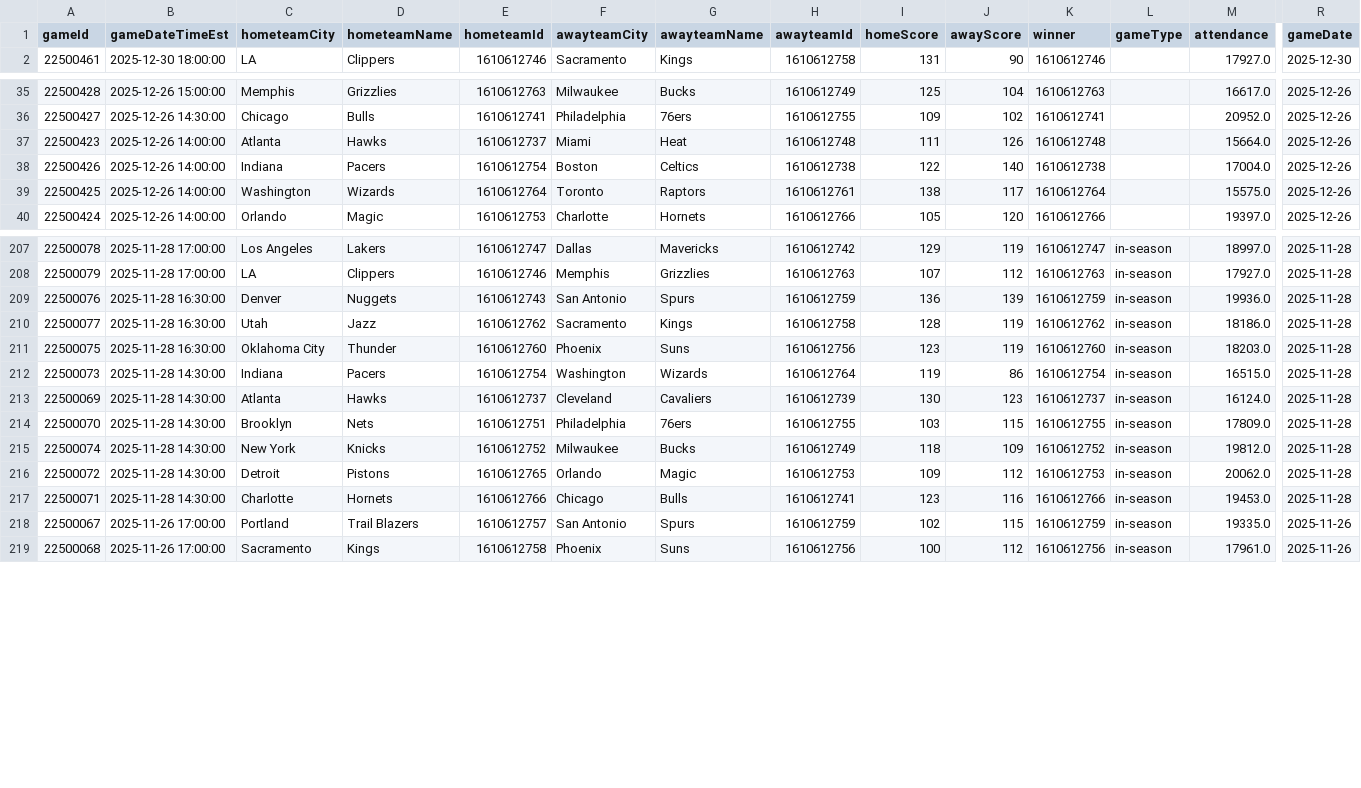
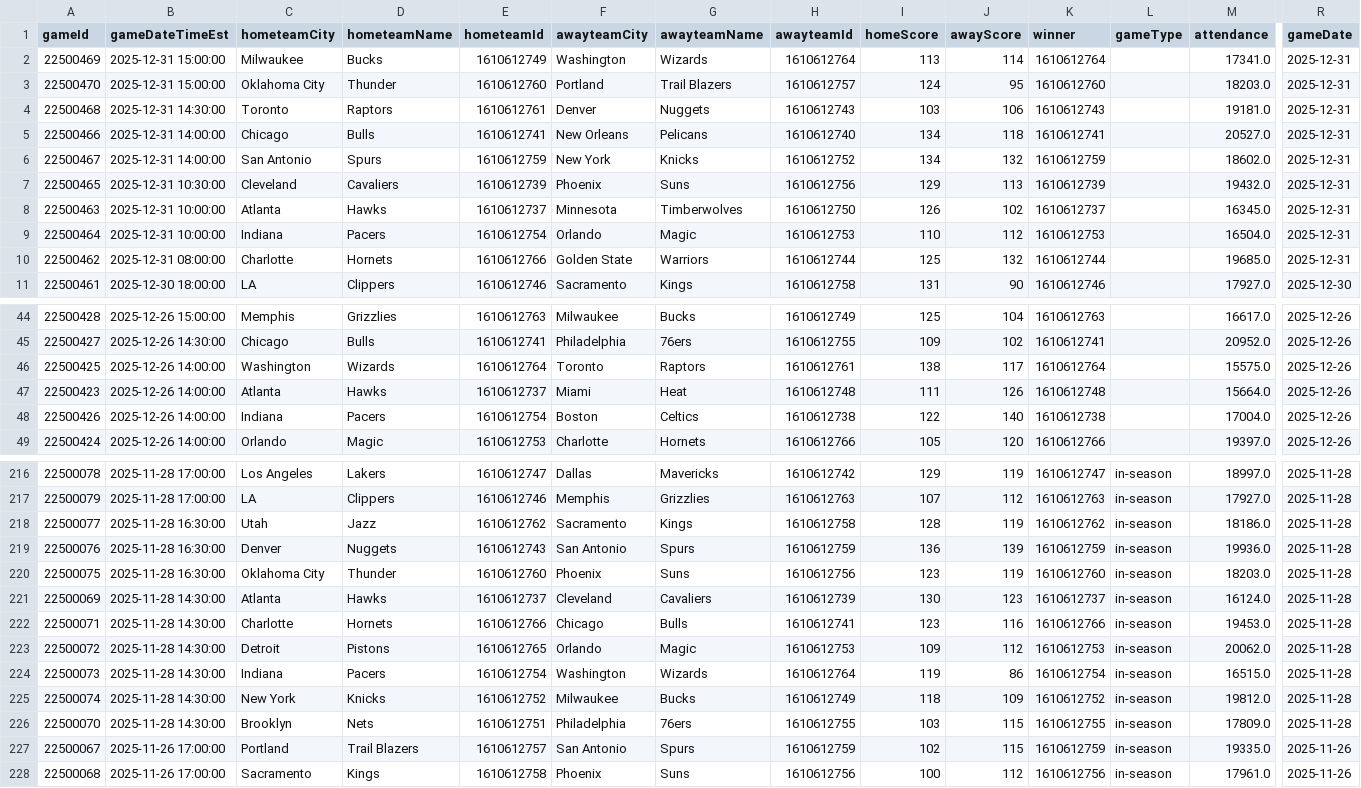
Before and after one commit to pcherian89/nba-game-analytics, a CSV file: Games_filtered.csv, drawn as a sheet; only a part is shown, gaps mark what is left out; rows hold the shown columns only; the diff covers the shown part only; the diff names each change by its address in the sheet, - before the commit and + after, or states it on an @@ line.

```diff
--- a/Games_filtered.csv
+++ b/Games_filtered.csv
+row 2: 22500469 | 2025-12-31 15:00:00 | Milwaukee | Bucks | 1610612749 | Washington | Wizards | 1610612764 | 113 | 114 | 1610612764 |  | 17341.0 | 2025-12-31
+row 3: 22500470 | 2025-12-31 15:00:00 | Oklahoma City | Thunder | 1610612760 | Portland | Trail Blazers | 1610612757 | 124 | 95 | 1610612760 |  | 18203.0 | 2025-12-31
+row 4: 22500468 | 2025-12-31 14:30:00 | Toronto | Raptors | 1610612761 | Denver | Nuggets | 1610612743 | 103 | 106 | 1610612743 |  | 19181.0 | 2025-12-31
+row 5: 22500466 | 2025-12-31 14:00:00 | Chicago | Bulls | 1610612741 | New Orleans | Pelicans | 1610612740 | 134 | 118 | 1610612741 |  | 20527.0 | 2025-12-31
+row 6: 22500467 | 2025-12-31 14:00:00 | San Antonio | Spurs | 1610612759 | New York | Knicks | 1610612752 | 134 | 132 | 1610612759 |  | 18602.0 | 2025-12-31
+row 7: 22500465 | 2025-12-31 10:30:00 | Cleveland | Cavaliers | 1610612739 | Phoenix | Suns | 1610612756 | 129 | 113 | 1610612739 |  | 19432.0 | 2025-12-31
+row 8: 22500463 | 2025-12-31 10:00:00 | Atlanta | Hawks | 1610612737 | Minnesota | Timberwolves | 1610612750 | 126 | 102 | 1610612737 |  | 16345.0 | 2025-12-31
+row 9: 22500464 | 2025-12-31 10:00:00 | Indiana | Pacers | 1610612754 | Orlando | Magic | 1610612753 | 110 | 112 | 1610612753 |  | 16504.0 | 2025-12-31
+row 10: 22500462 | 2025-12-31 08:00:00 | Charlotte | Hornets | 1610612766 | Golden State | Warriors | 1610612744 | 125 | 132 | 1610612744 |  | 19685.0 | 2025-12-31
@@ row 39 moved to row 46: 22500425 @@
@@ row 210 moved to row 218: 22500077 @@
@@ row 213 moved to row 221: 22500069 @@
@@ row 217 moved to row 222: 22500071 @@
@@ row 216 moved to row 223: 22500072 @@
@@ row 215 moved to row 225: 22500074 @@
```
Also changed, not shown: 75 moved rows elsewhere in this file, TeamStatistics_filtered.csv, 1 other file.
